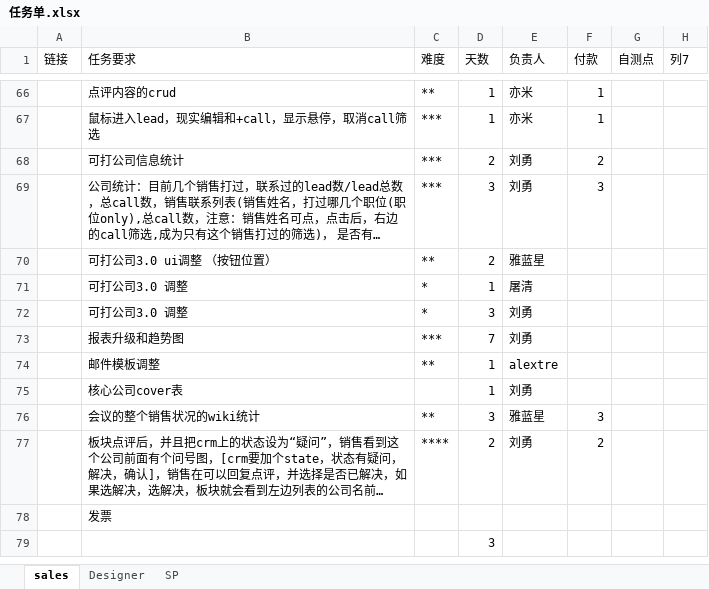
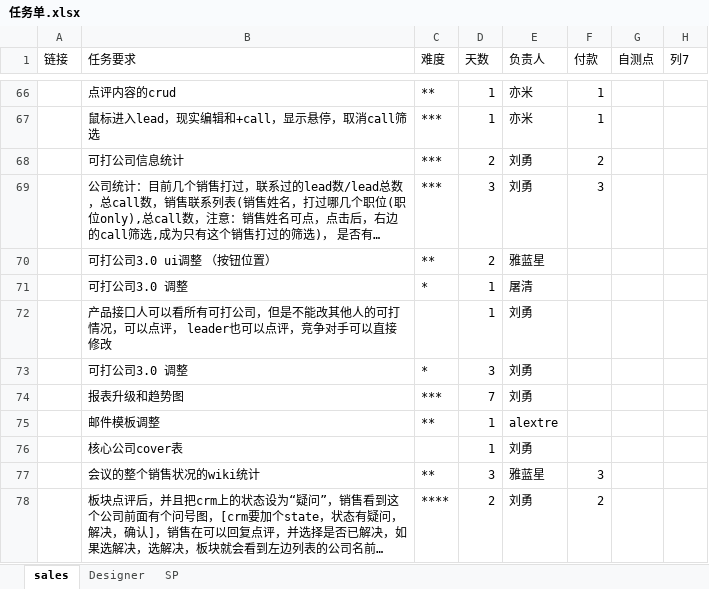
Before and after one commit to andrearustia6/cdmc-sales, an Excel workbook: Tasks/任务单.xlsx, sheet sales, drawn as a sheet; only a part is shown, gaps mark what is left out; the shorter side is filled out with more unchanged rows; long unchanged cells end in …; values as stored, in another font and other column widths than the file's, no borders; table styles not drawn; the diff names each change by its address in the sheet, - before the commit and + after, or states it on an @@ line.

```diff
--- a/Tasks/任务单.xlsx (sheet sales)
+++ b/Tasks/任务单.xlsx (sheet sales)
+row 72:  | 产品接口人可以看所有可打公司，但是不能改其他人的可打情况，可以点评， leader也可以点评，竞争对手可以直接修改 |  | 1 | 刘勇
```
